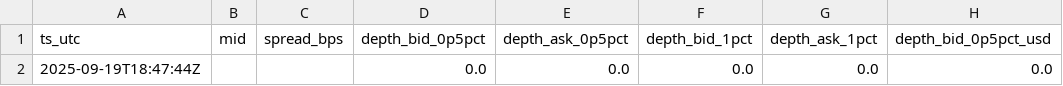
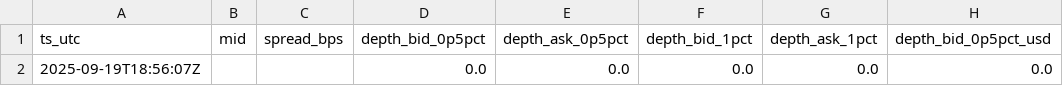
Before and after one commit to reddyKIM/run-v2, a CSV file: data/06_arb_orderbook_depth_1min_8h.csv, drawn as a sheet; only a part is shown; the diff names each change by its address in the sheet, - before the commit and + after, or states it on an @@ line.

```diff
--- a/data/06_arb_orderbook_depth_1min_8h.csv
+++ b/data/06_arb_orderbook_depth_1min_8h.csv
-A2 (ts_utc): 2025-09-19T18:47:44Z
+A2 (ts_utc): 2025-09-19T18:56:07Z
```
Also changed, not shown: 1 other file.
